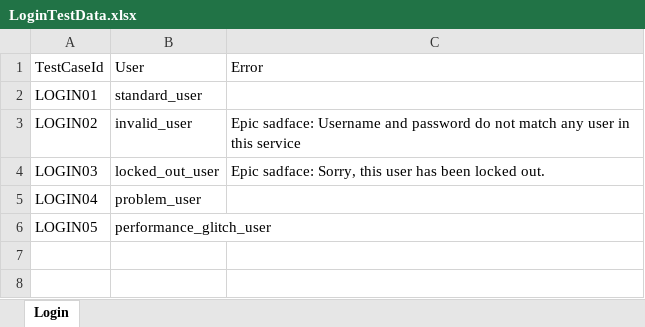
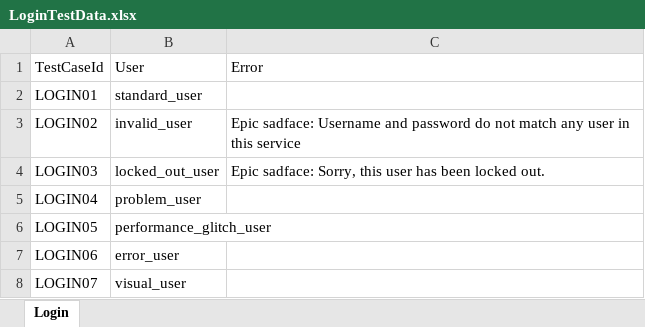
Before and after one commit to nabajtg/sauce-demo-automation, an Excel workbook: src/main/java/com/swaglab/data/login/LoginTestData.xlsx, sheet Login, drawn as a sheet; values as stored, in another font and other column widths than the file's, no borders; the diff names each change by its address in the sheet, - before the commit and + after, or states it on an @@ line.

```diff
--- a/src/main/java/com/swaglab/data/login/LoginTestData.xlsx (sheet Login)
+++ b/src/main/java/com/swaglab/data/login/LoginTestData.xlsx (sheet Login)
+row 7: LOGIN06 | error_user
+row 8: LOGIN07 | visual_user
```
Also changed, not shown: 6 other files.
